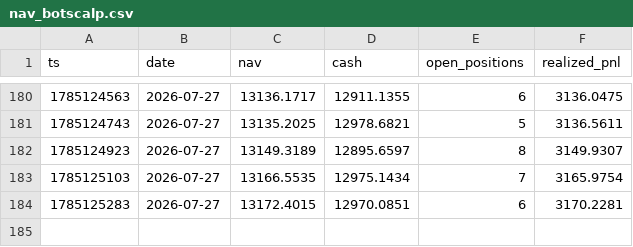
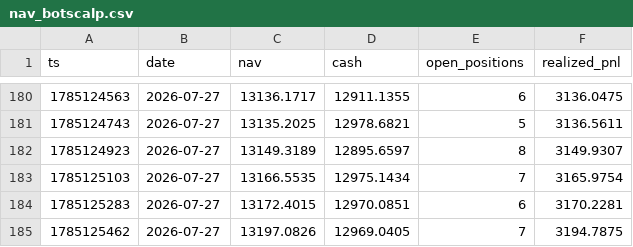
Before and after one commit to zhangliao888999-pixel/listing-paper-monitor, a CSV file: nav_botscalp.csv, drawn as a sheet; only a part is shown, gaps mark what is left out.

Commit message:
botscalp local cycle 2026-07-27T04:12Z

```diff
--- a/nav_botscalp.csv
+++ b/nav_botscalp.csv
@@ -184 +184,2 @@ ts,date,nav,cash,open_positions,realized_pnl
 1785125283,2026-07-27,13172.4015,12970.0851,6,3170.2281
+1785125462,2026-07-27,13197.0826,12969.0405,7,3194.7875
```
Also changed, not shown: 3 other files.
